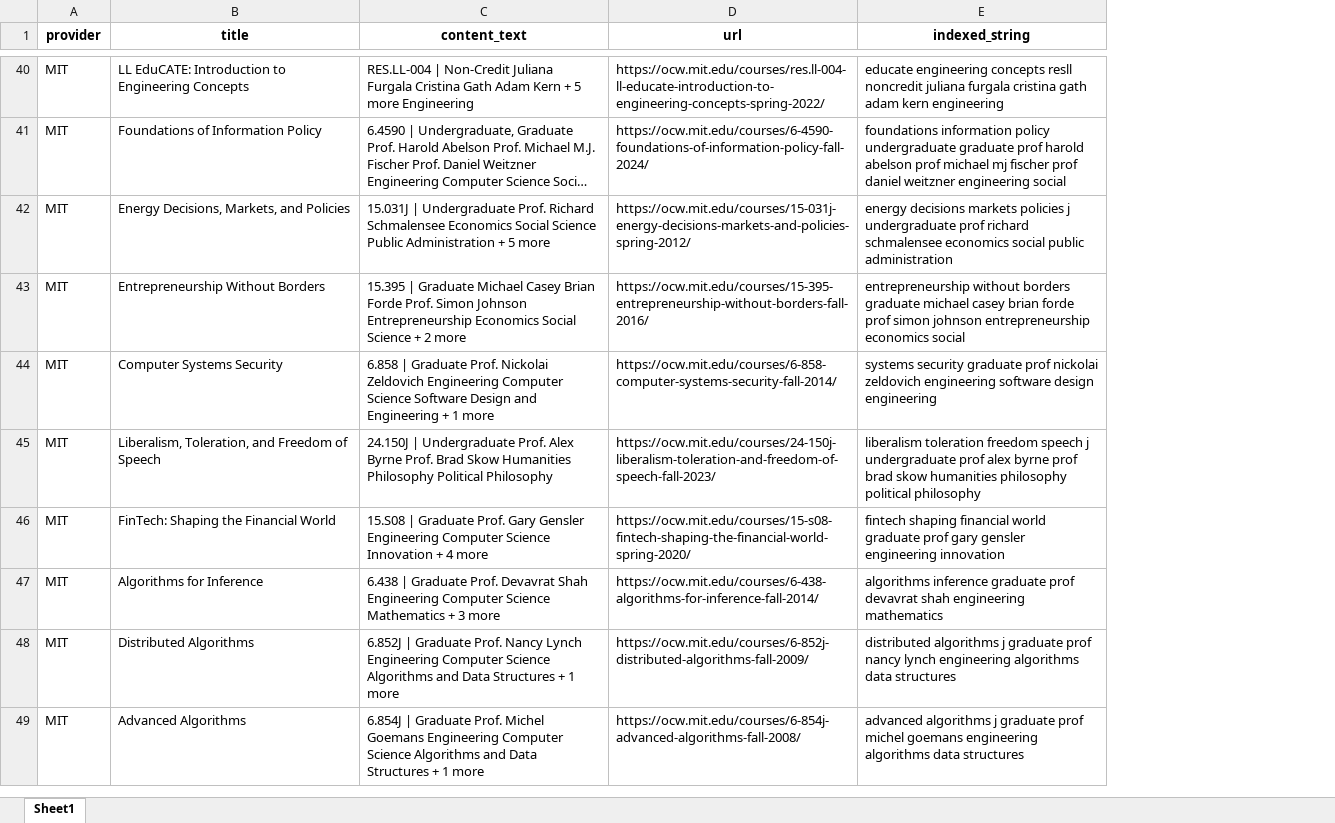
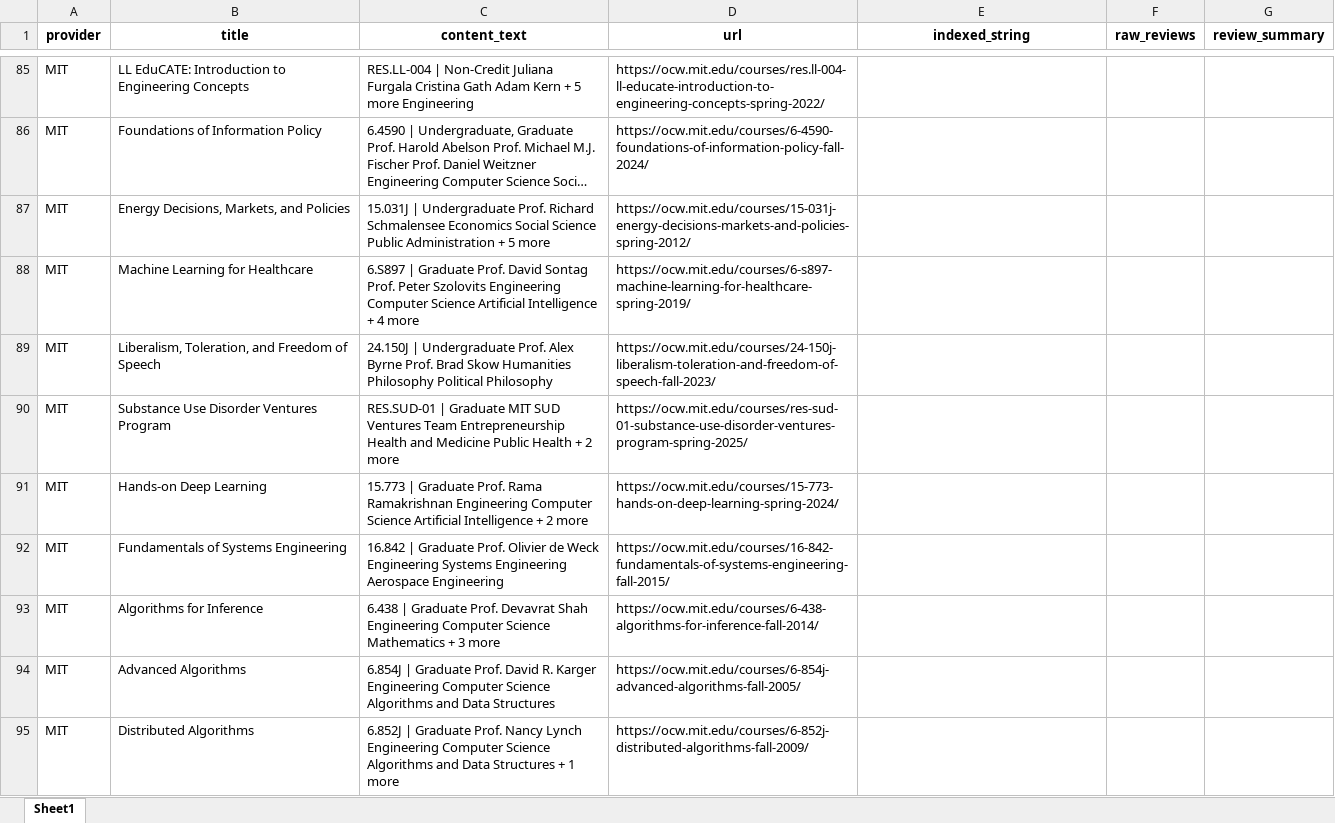
Before and after one commit to marc-zaki/AI-Powered-CS-Course-Recommender-Intelligence-Dashboard, an Excel workbook: CS_Dataset_Phase2.xlsx, sheet Sheet1, drawn as a sheet; only a part is shown, gaps mark what is left out; long unchanged cells end in …; values as stored, in another font and other column widths than the file's, no borders; removed rows and columns are numbered as before the commit, all else as after; the diff covers the shown part only; the diff names each change by its address in the sheet, - before the commit and + after, or states it on an @@ line.

Commit message:
refactor: update dataset structure, integrate web frontend, and reorganize directory layout

```diff
--- a/CS_Dataset_Phase2.xlsx (sheet Sheet1)
+++ b/CS_Dataset_Phase2.xlsx (sheet Sheet1)
+column F (raw_reviews), empty
+column G (review_summary), empty
-E85 (indexed_string): educate engineering concepts resll noncredit juliana furgala cristina gath adam kern engineering
+E85 (indexed_string): (empty)
-E86 (indexed_string): foundations information policy undergraduate graduate prof harold abelson prof michael mj fischer prof daniel weitzner engineering social
+E86 (indexed_string): (empty)
-E87 (indexed_string): energy decisions markets policies j undergraduate prof richard schmalensee economics social public administration
+E87 (indexed_string): (empty)
-row 43: MIT | Entrepreneurship Without Borders | 15.395 | Graduate Michael Casey Brian Forde Prof. Simon Johnson Entrepreneurship Economics Social Science + 2 more | https://ocw.mit.edu/courses/15-395-entrepreneurship-without-borders-fall-2016/ | entrepreneurship without borders graduate michael casey brian forde prof simon johnson entrepreneurship economics social
-row 44: MIT | Computer Systems Security | 6.858 | Graduate Prof. Nickolai Zeldovich Engineering Computer Science Software Design and Engineering + 1 more | https://ocw.mit.edu/courses/6-858-computer-systems-security-fall-2014/ | systems security graduate prof nickolai zeldovich engineering software design engineering
+row 88: MIT | Machine Learning for Healthcare | 6.S897 | Graduate Prof. David Sontag Prof. Peter Szolovits Engineering Computer Science Artificial Intelligence + 4 more | https://ocw.mit.edu/courses/6-s897-machine-learning-for-healthcare-spring-2019/
-E89 (indexed_string): liberalism toleration freedom speech j undergraduate prof alex byrne prof brad skow humanities philosophy political philosophy
+E89 (indexed_string): (empty)
-row 46: MIT | FinTech: Shaping the Financial World | 15.S08 | Graduate Prof. Gary Gensler Engineering Computer Science Innovation + 4 more | https://ocw.mit.edu/courses/15-s08-fintech-shaping-the-financial-world-spring-2020/ | fintech shaping financial world graduate prof gary gensler engineering innovation
+row 90: MIT | Substance Use Disorder Ventures Program | RES.SUD-01 | Graduate MIT SUD Ventures Team Entrepreneurship Health and Medicine Public Health + 2 more | https://ocw.mit.edu/courses/res-sud-01-substance-use-disorder-ventures-program-spring-2025/
+row 91: MIT | Hands-on Deep Learning | 15.773 | Graduate Prof. Rama Ramakrishnan Engineering Computer Science Artificial Intelligence + 2 more | https://ocw.mit.edu/courses/15-773-hands-on-deep-learning-spring-2024/
+row 92: MIT | Fundamentals of Systems Engineering | 16.842 | Graduate Prof. Olivier de Weck Engineering Systems Engineering Aerospace Engineering | https://ocw.mit.edu/courses/16-842-fundamentals-of-systems-engineering-fall-2015/
-E93 (indexed_string): algorithms inference graduate prof devavrat shah engineering mathematics
+E93 (indexed_string): (empty)
-row 48: MIT | Distributed Algorithms | 6.852J | Graduate Prof. Nancy Lynch Engineering Computer Science Algorithms and Data Structures + 1 more | https://ocw.mit.edu/courses/6-852j-distributed-algorithms-fall-2009/ | distributed algorithms j graduate prof nancy lynch engineering algorithms data structures
-C94 (content_text): …Graduate Prof. Michel Goemans Engineering Computer Science Algorithms and Data Structures + 1 more
+C94 (content_text): …Graduate Prof. David R. Karger Engineering Computer Science Algorithms and Data Structures
-D94 (url): https://ocw.mit.edu/courses/6-854j-advanced-algorithms-fall-2008/
+D94 (url): https://ocw.mit.edu/courses/6-854j-advanced-algorithms-fall-2005/
-E94 (indexed_string): advanced algorithms j graduate prof michel goemans engineering algorithms data structures
+E94 (indexed_string): (empty)
+row 95: MIT | Distributed Algorithms | 6.852J | Graduate Prof. Nancy Lynch Engineering Computer Science Algorithms and Data Structures + 1 more | https://ocw.mit.edu/courses/6-852j-distributed-algorithms-fall-2009/
```
Also changed, not shown: 261 added rows, 30 removed rows and 132 edited cells elsewhere in this sheet, 12 other files.
